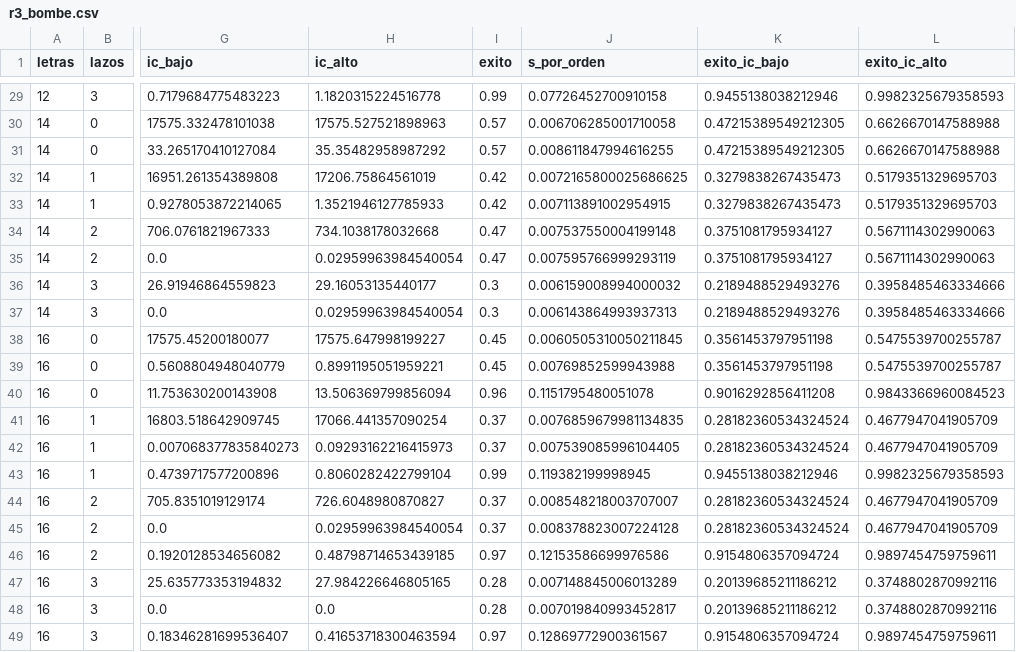
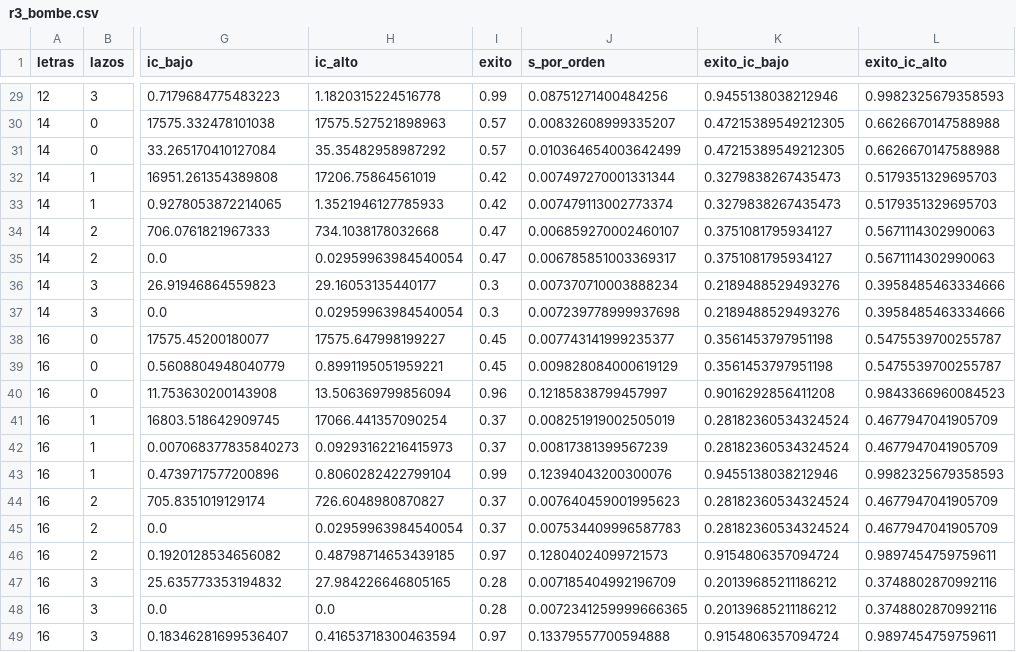
Before and after one commit to Cartosn/enigma-lab, a CSV file: results/presentacion/r3_bombe.csv, drawn as a sheet; only a part is shown, gaps mark what is left out; the diff covers the shown part only; the diff names each change by its address in the sheet, - before the commit and + after, or states it on an @@ line.

```diff
--- a/results/presentacion/r3_bombe.csv
+++ b/results/presentacion/r3_bombe.csv
-J29 (s_por_orden): 0.07726452700910158
+J29 (s_por_orden): 0.08751271400484256
-J30 (s_por_orden): 0.006706285001710058
+J30 (s_por_orden): 0.00832608999335207
-J31 (s_por_orden): 0.008611847994616255
+J31 (s_por_orden): 0.010364654003642499
-J32 (s_por_orden): 0.0072165800025686625
+J32 (s_por_orden): 0.007497270001331344
-J33 (s_por_orden): 0.007113891002954915
+J33 (s_por_orden): 0.007479113002773374
-J34 (s_por_orden): 0.007537550004199148
+J34 (s_por_orden): 0.006859270002460107
-J35 (s_por_orden): 0.007595766999293119
+J35 (s_por_orden): 0.006785851003369317
-J36 (s_por_orden): 0.006159008994000032
+J36 (s_por_orden): 0.007370710003888234
-J37 (s_por_orden): 0.006143864993937313
+J37 (s_por_orden): 0.007239778999937698
-J38 (s_por_orden): 0.0060505310050211845
+J38 (s_por_orden): 0.007743141999235377
-J39 (s_por_orden): 0.00769852599943988
+J39 (s_por_orden): 0.009828084000619129
-J40 (s_por_orden): 0.1151795480051078
+J40 (s_por_orden): 0.12185838799457997
-J41 (s_por_orden): 0.0076859679981134835
+J41 (s_por_orden): 0.008251919002505019
-J42 (s_por_orden): 0.007539085996104405
+J42 (s_por_orden): 0.00817381399567239
-J43 (s_por_orden): 0.119382199998945
+J43 (s_por_orden): 0.12394043200300076
-J44 (s_por_orden): 0.008548218003707007
+J44 (s_por_orden): 0.007640459001995623
-J45 (s_por_orden): 0.008378823007224128
+J45 (s_por_orden): 0.007534409996587783
-J46 (s_por_orden): 0.12153586699976586
+J46 (s_por_orden): 0.12804024099721573
-J47 (s_por_orden): 0.007148845006013289
+J47 (s_por_orden): 0.007185404992196709
-J48 (s_por_orden): 0.007019840993452817
+J48 (s_por_orden): 0.0072341259999666365
-J49 (s_por_orden): 0.12869772900361567
+J49 (s_por_orden): 0.13379557700594888
```
Also changed, not shown: 27 edited cells elsewhere in this file, 35 other files.
